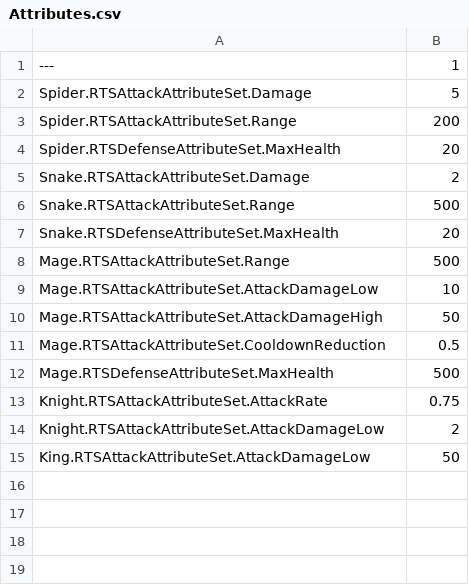
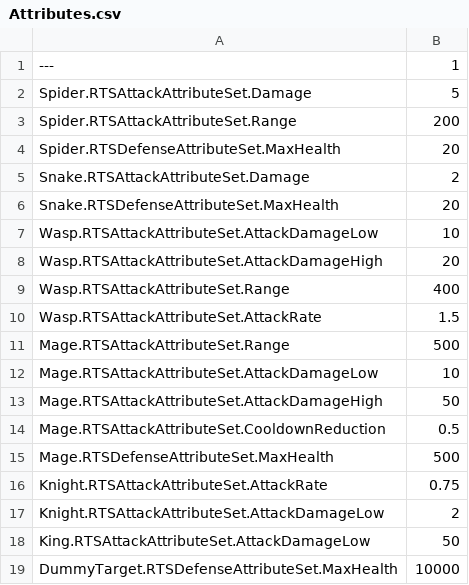
Before and after one commit to hunte3er/ue4-orders-abilities, a CSV file: CSV/Attributes.csv, drawn as a sheet; removed rows and columns are numbered as before the commit, all else as after; the diff names each change by its address in the sheet, - before the commit and + after, or states it on an @@ line.

```diff
--- a/CSV/Attributes.csv
+++ b/CSV/Attributes.csv
-row 6: Snake.RTSAttackAttributeSet.Range | 500
+row 7: Wasp.RTSAttackAttributeSet.AttackDamageLow | 10
+row 8: Wasp.RTSAttackAttributeSet.AttackDamageHigh | 20
+row 9: Wasp.RTSAttackAttributeSet.Range | 400
+row 10: Wasp.RTSAttackAttributeSet.AttackRate | 1.5
+row 19: DummyTarget.RTSDefenseAttributeSet.MaxHealth | 10000
```
Also changed, not shown: 41 other files.
